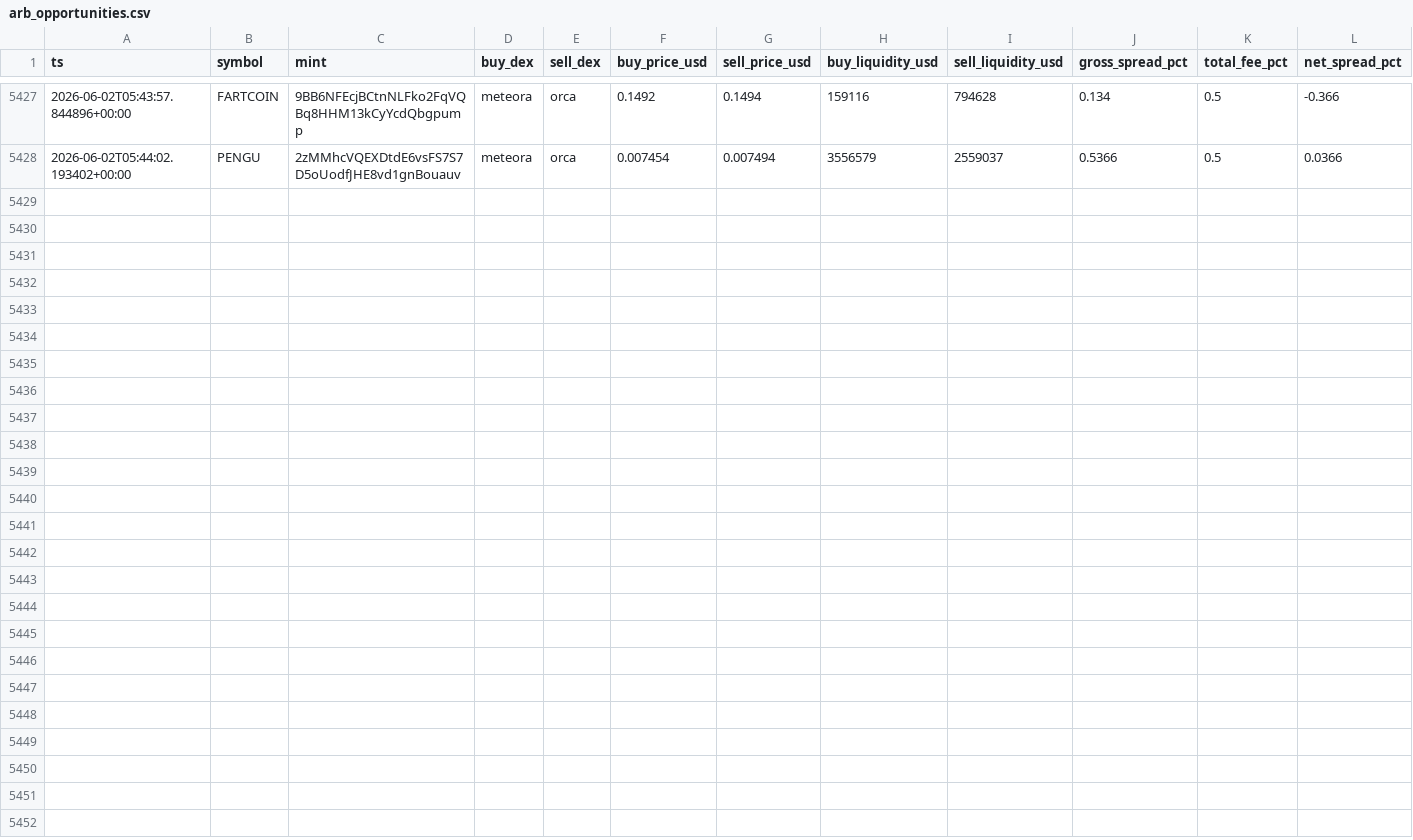
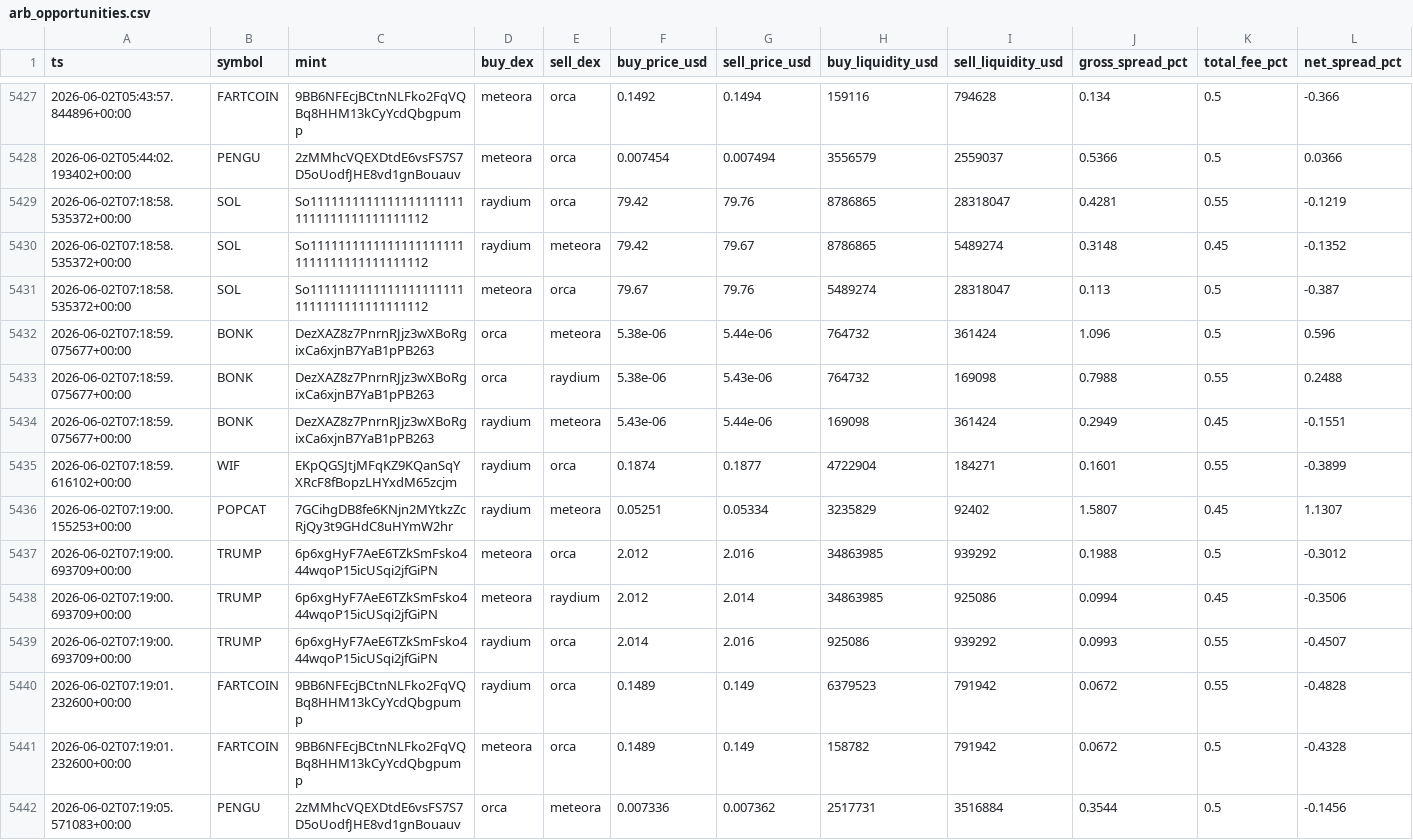
Before and after one commit to daniel-saifulin/dexscreener, a CSV file: arb_opportunities.csv, drawn as a sheet; only a part is shown, gaps mark what is left out; rows hold the shown columns only; the diff names each change by its address in the sheet, - before the commit and + after, or states it on an @@ line.

```diff
--- a/arb_opportunities.csv
+++ b/arb_opportunities.csv
+row 5429: 2026-06-02T07:18:58.535372+00:00 | SOL | So11111111111111111111111111111111111111112 | raydium | orca | 79.42 | 79.76 | 8786865 | 28318047 | 0.4281 | 0.55 | -0.1219
+row 5430: 2026-06-02T07:18:58.535372+00:00 | SOL | So11111111111111111111111111111111111111112 | raydium | meteora | 79.42 | 79.67 | 8786865 | 5489274 | 0.3148 | 0.45 | -0.1352
+row 5431: 2026-06-02T07:18:58.535372+00:00 | SOL | So11111111111111111111111111111111111111112 | meteora | orca | 79.67 | 79.76 | 5489274 | 28318047 | 0.113 | 0.5 | -0.387
+row 5432: 2026-06-02T07:18:59.075677+00:00 | BONK | DezXAZ8z7PnrnRJjz3wXBoRgixCa6xjnB7YaB1pPB263 | orca | meteora | 5.38e-06 | 5.44e-06 | 764732 | 361424 | 1.096 | 0.5 | 0.596
+row 5433: 2026-06-02T07:18:59.075677+00:00 | BONK | DezXAZ8z7PnrnRJjz3wXBoRgixCa6xjnB7YaB1pPB263 | orca | raydium | 5.38e-06 | 5.43e-06 | 764732 | 169098 | 0.7988 | 0.55 | 0.2488
+row 5434: 2026-06-02T07:18:59.075677+00:00 | BONK | DezXAZ8z7PnrnRJjz3wXBoRgixCa6xjnB7YaB1pPB263 | raydium | meteora | 5.43e-06 | 5.44e-06 | 169098 | 361424 | 0.2949 | 0.45 | -0.1551
+row 5435: 2026-06-02T07:18:59.616102+00:00 | WIF | EKpQGSJtjMFqKZ9KQanSqYXRcF8fBopzLHYxdM65zcjm | raydium | orca | 0.1874 | 0.1877 | 4722904 | 184271 | 0.1601 | 0.55 | -0.3899
+row 5436: 2026-06-02T07:19:00.155253+00:00 | POPCAT | 7GCihgDB8fe6KNjn2MYtkzZcRjQy3t9GHdC8uHYmW2hr | raydium | meteora | 0.05251 | 0.05334 | 3235829 | 92402 | 1.5807 | 0.45 | 1.1307
+row 5437: 2026-06-02T07:19:00.693709+00:00 | TRUMP | 6p6xgHyF7AeE6TZkSmFsko444wqoP15icUSqi2jfGiPN | meteora | orca | 2.012 | 2.016 | 34863985 | 939292 | 0.1988 | 0.5 | -0.3012
+row 5438: 2026-06-02T07:19:00.693709+00:00 | TRUMP | 6p6xgHyF7AeE6TZkSmFsko444wqoP15icUSqi2jfGiPN | meteora | raydium | 2.012 | 2.014 | 34863985 | 925086 | 0.0994 | 0.45 | -0.3506
+row 5439: 2026-06-02T07:19:00.693709+00:00 | TRUMP | 6p6xgHyF7AeE6TZkSmFsko444wqoP15icUSqi2jfGiPN | raydium | orca | 2.014 | 2.016 | 925086 | 939292 | 0.0993 | 0.55 | -0.4507
+row 5440: 2026-06-02T07:19:01.232600+00:00 | FARTCOIN | 9BB6NFEcjBCtnNLFko2FqVQBq8HHM13kCyYcdQbgpump | raydium | orca | 0.1489 | 0.149 | 6379523 | 791942 | 0.0672 | 0.55 | -0.4828
+row 5441: 2026-06-02T07:19:01.232600+00:00 | FARTCOIN | 9BB6NFEcjBCtnNLFko2FqVQBq8HHM13kCyYcdQbgpump | meteora | orca | 0.1489 | 0.149 | 158782 | 791942 | 0.0672 | 0.5 | -0.4328
+row 5442: 2026-06-02T07:19:05.571083+00:00 | PENGU | 2zMMhcVQEXDtdE6vsFS7S7D5oUodfJHE8vd1gnBouauv | orca | meteora | 0.007336 | 0.007362 | 2517731 | 3516884 | 0.3544 | 0.5 | -0.1456
```
